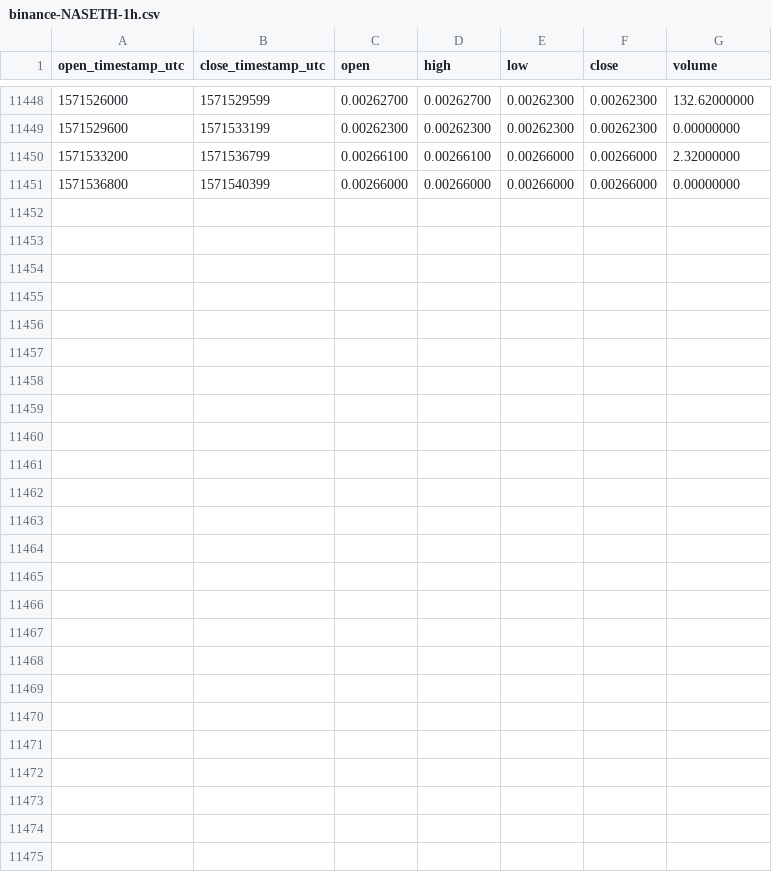
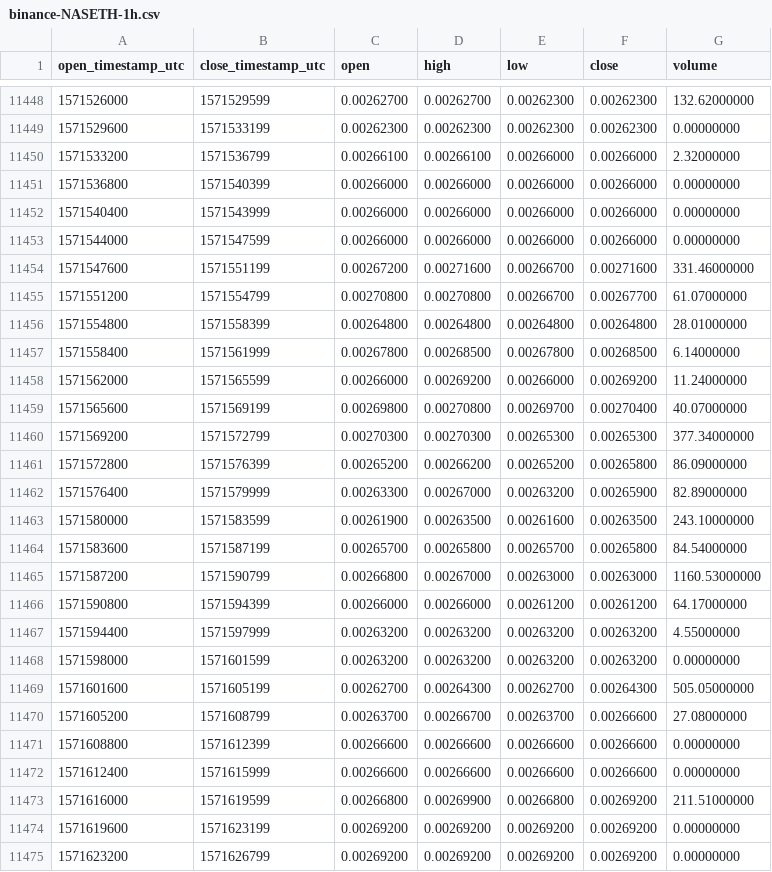
Before and after one commit to cryptobigbro/binance-NASETH, a CSV file: binance-NASETH-1h.csv, drawn as a sheet; only a part is shown, gaps mark what is left out; the diff names each change by its address in the sheet, - before the commit and + after, or states it on an @@ line.

Commit message:
Update OHLCV data.

```diff
--- a/binance-NASETH-1h.csv
+++ b/binance-NASETH-1h.csv
+row 11452: 1571540400 | 1571543999 | 0.00266000 | 0.00266000 | 0.00266000 | 0.00266000 | 0.00000000
+row 11453: 1571544000 | 1571547599 | 0.00266000 | 0.00266000 | 0.00266000 | 0.00266000 | 0.00000000
+row 11454: 1571547600 | 1571551199 | 0.00267200 | 0.00271600 | 0.00266700 | 0.00271600 | 331.46000000
+row 11455: 1571551200 | 1571554799 | 0.00270800 | 0.00270800 | 0.00266700 | 0.00267700 | 61.07000000
+row 11456: 1571554800 | 1571558399 | 0.00264800 | 0.00264800 | 0.00264800 | 0.00264800 | 28.01000000
+row 11457: 1571558400 | 1571561999 | 0.00267800 | 0.00268500 | 0.00267800 | 0.00268500 | 6.14000000
+row 11458: 1571562000 | 1571565599 | 0.00266000 | 0.00269200 | 0.00266000 | 0.00269200 | 11.24000000
+row 11459: 1571565600 | 1571569199 | 0.00269800 | 0.00270800 | 0.00269700 | 0.00270400 | 40.07000000
+row 11460: 1571569200 | 1571572799 | 0.00270300 | 0.00270300 | 0.00265300 | 0.00265300 | 377.34000000
+row 11461: 1571572800 | 1571576399 | 0.00265200 | 0.00266200 | 0.00265200 | 0.00265800 | 86.09000000
+row 11462: 1571576400 | 1571579999 | 0.00263300 | 0.00267000 | 0.00263200 | 0.00265900 | 82.89000000
+row 11463: 1571580000 | 1571583599 | 0.00261900 | 0.00263500 | 0.00261600 | 0.00263500 | 243.10000000
+row 11464: 1571583600 | 1571587199 | 0.00265700 | 0.00265800 | 0.00265700 | 0.00265800 | 84.54000000
+row 11465: 1571587200 | 1571590799 | 0.00266800 | 0.00267000 | 0.00263000 | 0.00263000 | 1160.53000000
+row 11466: 1571590800 | 1571594399 | 0.00266000 | 0.00266000 | 0.00261200 | 0.00261200 | 64.17000000
+row 11467: 1571594400 | 1571597999 | 0.00263200 | 0.00263200 | 0.00263200 | 0.00263200 | 4.55000000
+row 11468: 1571598000 | 1571601599 | 0.00263200 | 0.00263200 | 0.00263200 | 0.00263200 | 0.00000000
+row 11469: 1571601600 | 1571605199 | 0.00262700 | 0.00264300 | 0.00262700 | 0.00264300 | 505.05000000
+row 11470: 1571605200 | 1571608799 | 0.00263700 | 0.00266700 | 0.00263700 | 0.00266600 | 27.08000000
+row 11471: 1571608800 | 1571612399 | 0.00266600 | 0.00266600 | 0.00266600 | 0.00266600 | 0.00000000
+row 11472: 1571612400 | 1571615999 | 0.00266600 | 0.00266600 | 0.00266600 | 0.00266600 | 0.00000000
+row 11473: 1571616000 | 1571619599 | 0.00266800 | 0.00269900 | 0.00266800 | 0.00269200 | 211.51000000
+row 11474: 1571619600 | 1571623199 | 0.00269200 | 0.00269200 | 0.00269200 | 0.00269200 | 0.00000000
+row 11475: 1571623200 | 1571626799 | 0.00269200 | 0.00269200 | 0.00269200 | 0.00269200 | 0.00000000
```
Also changed, not shown: binance-NASETH-1d.csv.
